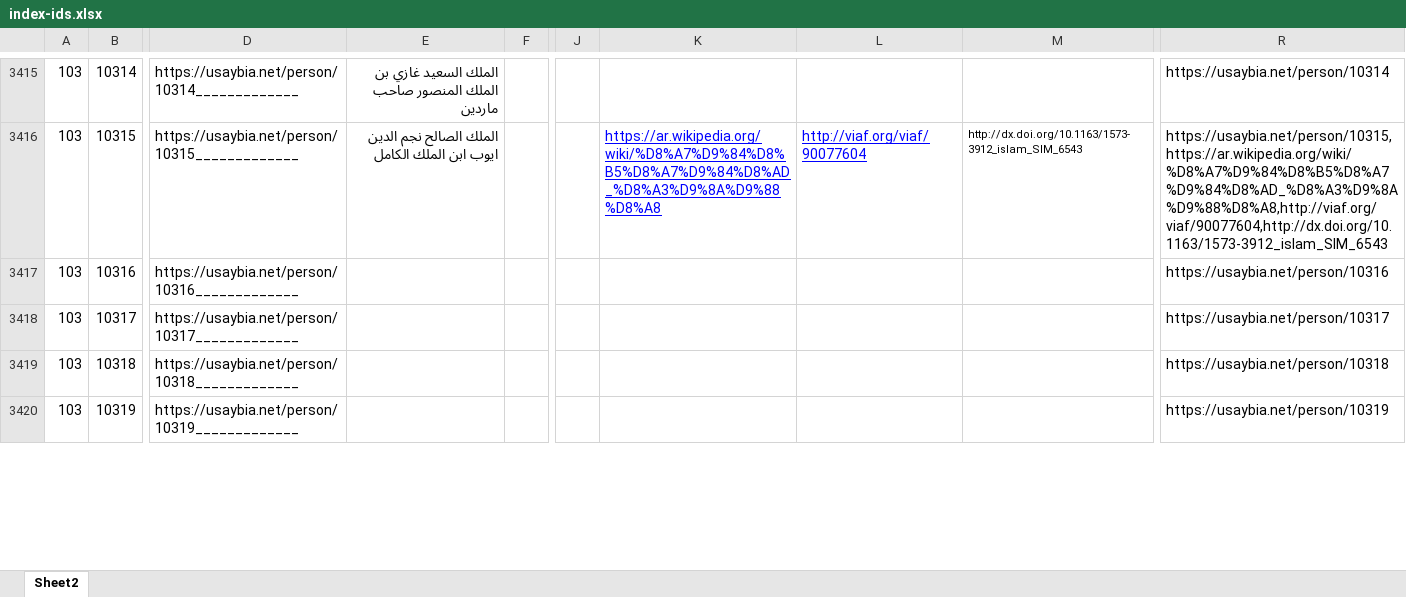
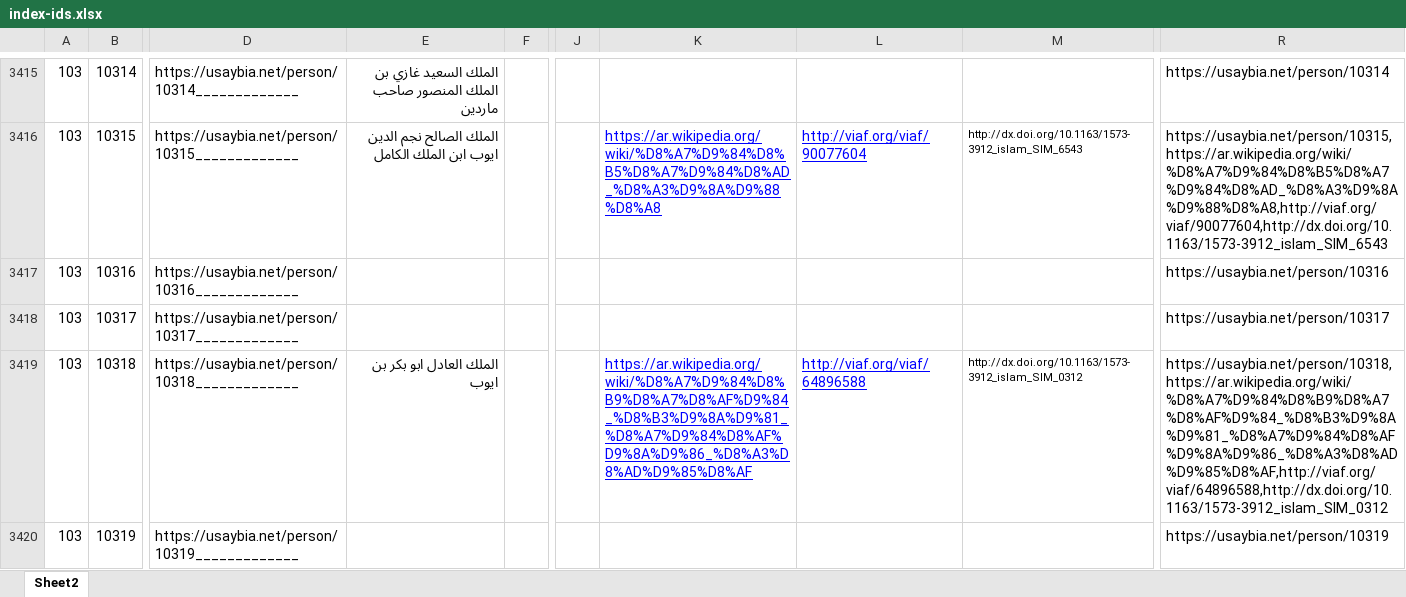
Before and after one commit to usaybia/usaybia-data, an Excel workbook: data/index-ids.xlsx, sheet Sheet2, drawn as a sheet; only a part is shown, gaps mark what is left out; values as stored, in another font and other column widths than the file's, no borders; the diff covers the shown part only; the diff names each change by its address in the sheet, - before the commit and + after, or states it on an @@ line.

Commit message:
Update index-ids.xlsx
tagging people in recogito

```diff
--- a/data/index-ids.xlsx (sheet Sheet2)
+++ b/data/index-ids.xlsx (sheet Sheet2)
-E3419: (empty)
+E3419: الملك العادل ابو بكر بن ايوب
-K3419: (empty)
+K3419: https://ar.wikipedia.org/wiki/%D8%A7%D9%84%D8%B9%D8%A7%D8%AF%D9%84_%D8%B3%D9%8A%D9%81_%D8%A7%D9%84%D8%AF%D9%8A%D9%86_%D8%A3%D8%AD%D9%85%D8%AF
-L3419: (empty)
+L3419: http://viaf.org/viaf/64896588
-M3419: (empty)
+M3419: http://dx.doi.org/10.1163/1573-3912_islam_SIM_0312
-R3419: https://usaybia.net/person/10318
+R3419: https://usaybia.net/person/10318,https://ar.wikipedia.org/wiki/%D8%A7%D9%84%D8%B9%D8%A7%D8%AF%D9%84_%D8%B3%D9%8A%D9%81_%D8%A7%D9%84%D8%AF%D9%8A%D9%86_%D8%A3%D8%AD%D9%85%D8%AF,http://viaf.org/viaf/64896588,http://dx.doi.org/10.1163/1573-3912_islam_SIM_0312
```
Also changed, not shown: 31 edited cells elsewhere in this sheet, hidden cells.
